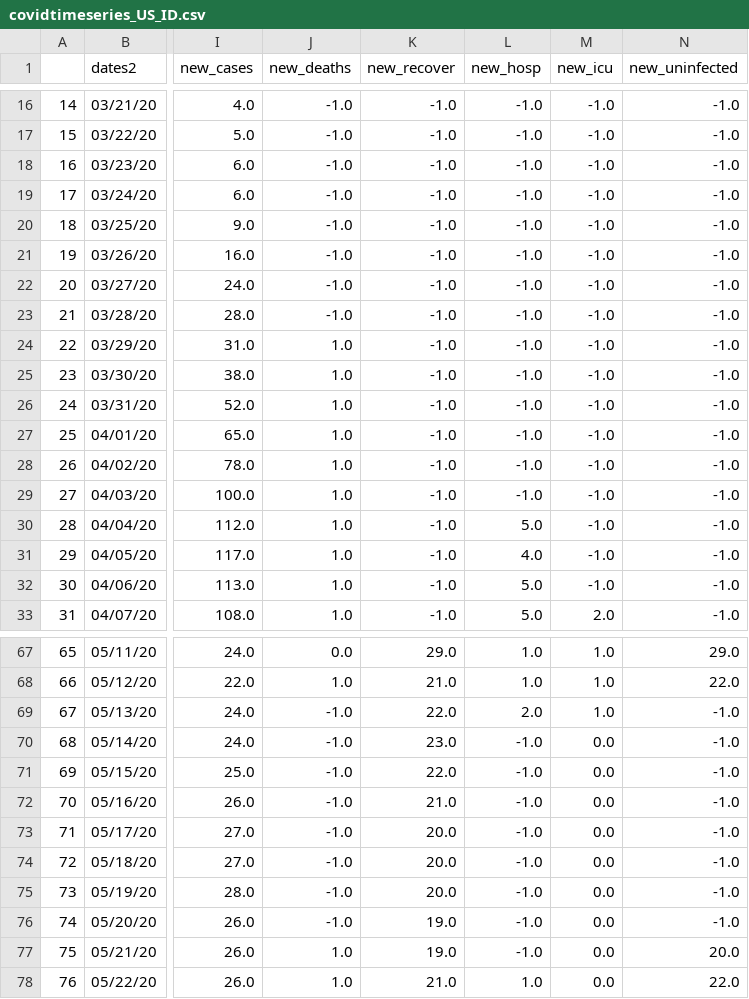
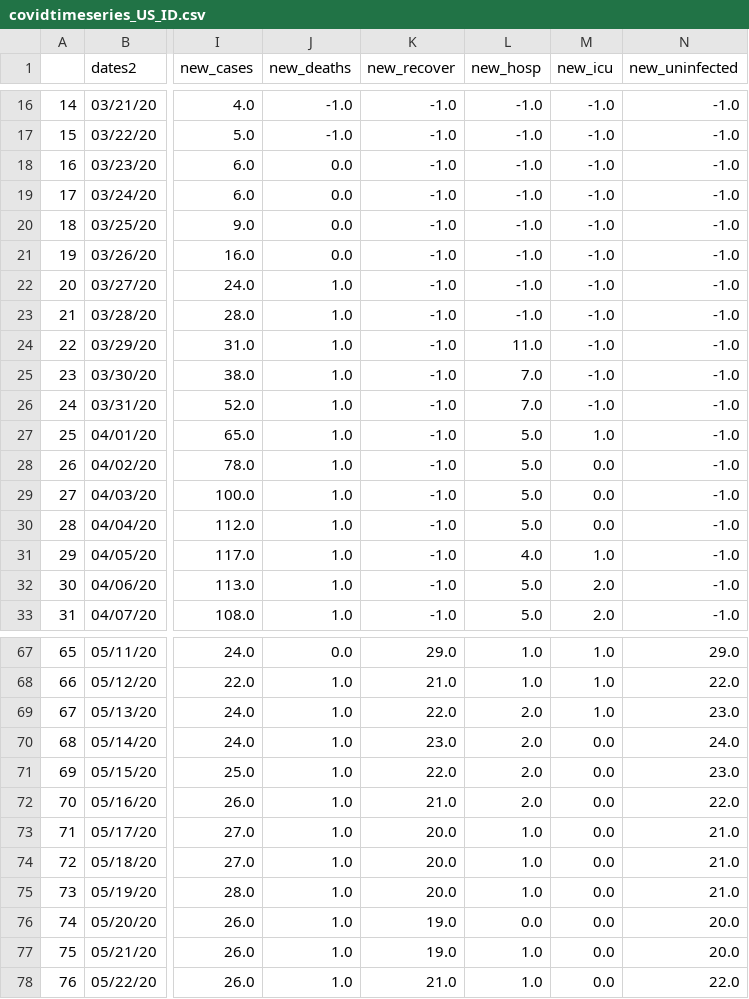
Before and after one commit to ONYLAB/VaxBRAModelEPI, a CSV file: USStates/covidtimeseries_US_ID.csv, drawn as a sheet; only a part is shown, gaps mark what is left out; the diff covers the shown part only; the diff names each change by its address in the sheet, - before the commit and + after, or states it on an @@ line.

```diff
--- a/USStates/covidtimeseries_US_ID.csv
+++ b/USStates/covidtimeseries_US_ID.csv
-J18:J21 (new_deaths): -1.0
+J18:J21 (new_deaths): 0.0
-J22:J23 (new_deaths): -1.0
+J22:J23 (new_deaths): 1.0
-L24 (new_hosp): -1.0
+L24 (new_hosp): 11.0
-L25:L26 (new_hosp): -1.0
+L25:L26 (new_hosp): 7.0
-L27:L29 (new_hosp): -1.0
+L27:L29 (new_hosp): 5.0
-M27 (new_icu): -1.0
+M27 (new_icu): 1.0
-M28:M30 (new_icu): -1.0
+M28:M30 (new_icu): 0.0
-M31 (new_icu): -1.0
+M31 (new_icu): 1.0
-M32 (new_icu): -1.0
+M32 (new_icu): 2.0
-J69:J76 (new_deaths): -1.0
+J69:J76 (new_deaths): 1.0
-N69 (new_uninfected): -1.0
+N69 (new_uninfected): 23.0
-L70:L72 (new_hosp): -1.0
+L70:L72 (new_hosp): 2.0
-N70 (new_uninfected): -1.0
+N70 (new_uninfected): 24.0
-N71 (new_uninfected): -1.0
+N71 (new_uninfected): 23.0
-N72 (new_uninfected): -1.0
+N72 (new_uninfected): 22.0
-L73:L75 (new_hosp): -1.0
+L73:L75 (new_hosp): 1.0
-N73:N75 (new_uninfected): -1.0
+N73:N75 (new_uninfected): 21.0
-L76 (new_hosp): -1.0
+L76 (new_hosp): 0.0
-N76 (new_uninfected): -1.0
+N76 (new_uninfected): 20.0
-L77 (new_hosp): -1.0
+L77 (new_hosp): 1.0
```
Also changed, not shown: 50 edited cells elsewhere in this file, USStates/covidtimeseries_US_CT.csv, USStates/covidtimeseries_US_HI.csv, 45 other files.
